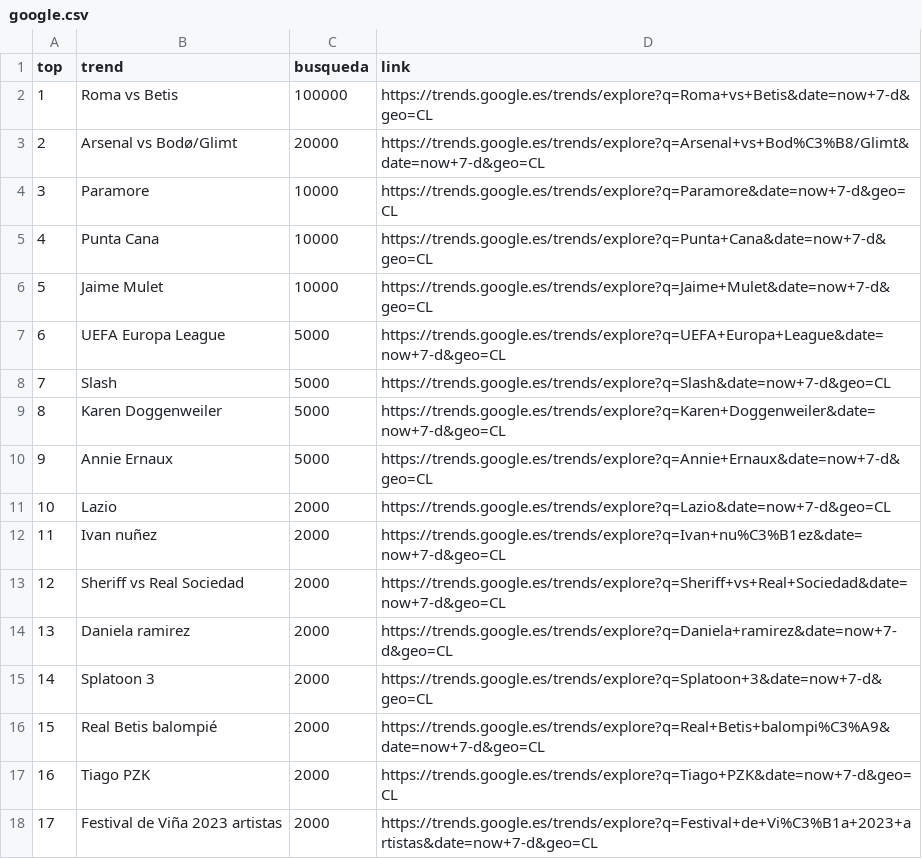
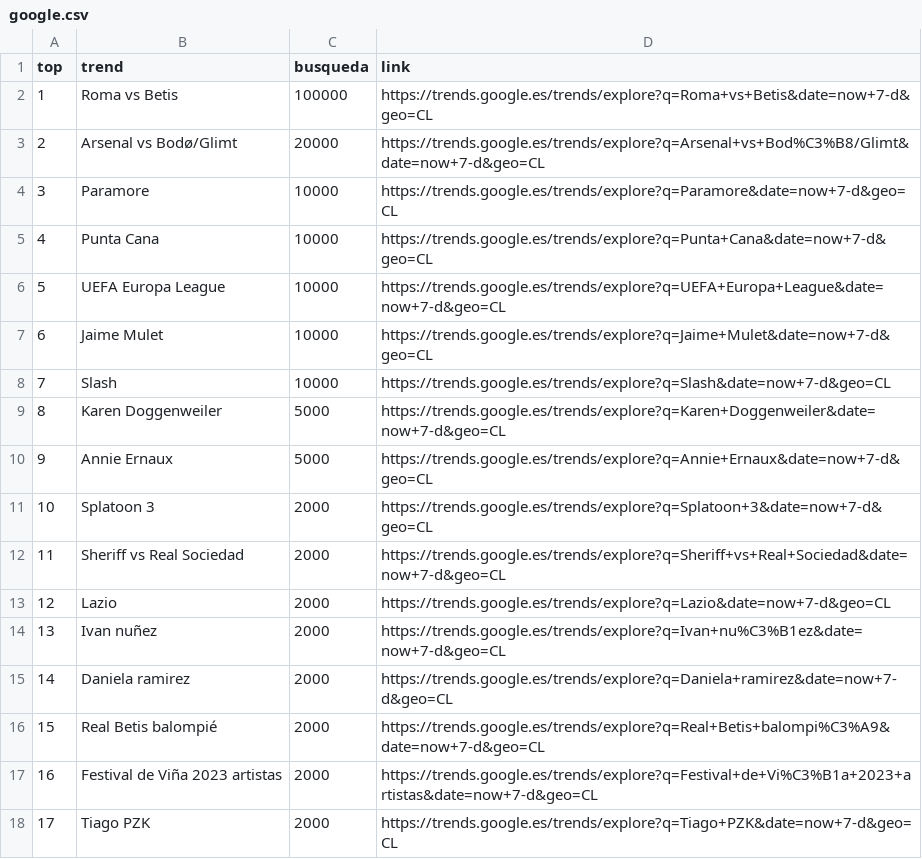
Before and after one commit to cristian-data-science/social_spider_app, a CSV file: resultados/google.csv, drawn as a sheet; removed rows and columns are numbered as before the commit, all else as after; the diff names each change by its address in the sheet, - before the commit and + after, or states it on an @@ line.

```diff
--- a/resultados/google.csv
+++ b/resultados/google.csv
+row 6: 5 | UEFA Europa League | 10000 | https://trends.google.es/trends/explore?q=UEFA+Europa+League&date=now+7-d&geo=CL
@@ column A (top) renumbered between rows 7 and 18 @@
-row 7: 6 | UEFA Europa League | 5000 | https://trends.google.es/trends/explore?q=UEFA+Europa+League&date=now+7-d&geo=CL
-C8 (busqueda): 5000
+C8 (busqueda): 10000
@@ row 15 moved to row 11: 10 @@
@@ row 13 moved to row 12: 11 @@
@@ row 18 moved to row 17: 16 @@
```
Also changed, not shown: resultados/twitter.csv, resultados/youtube.csv.
